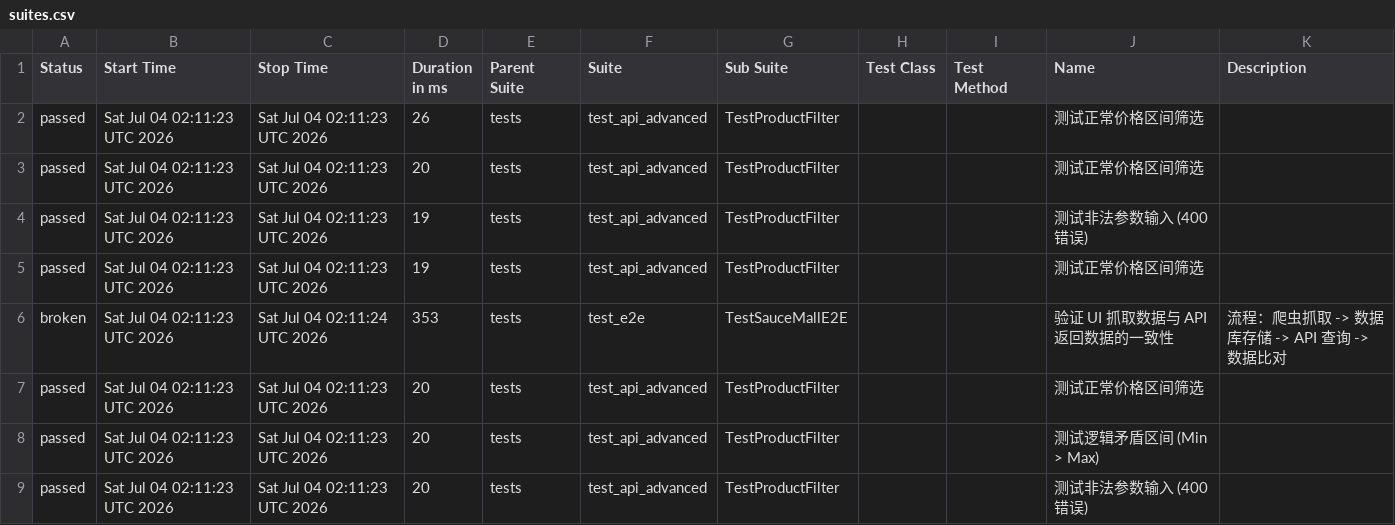
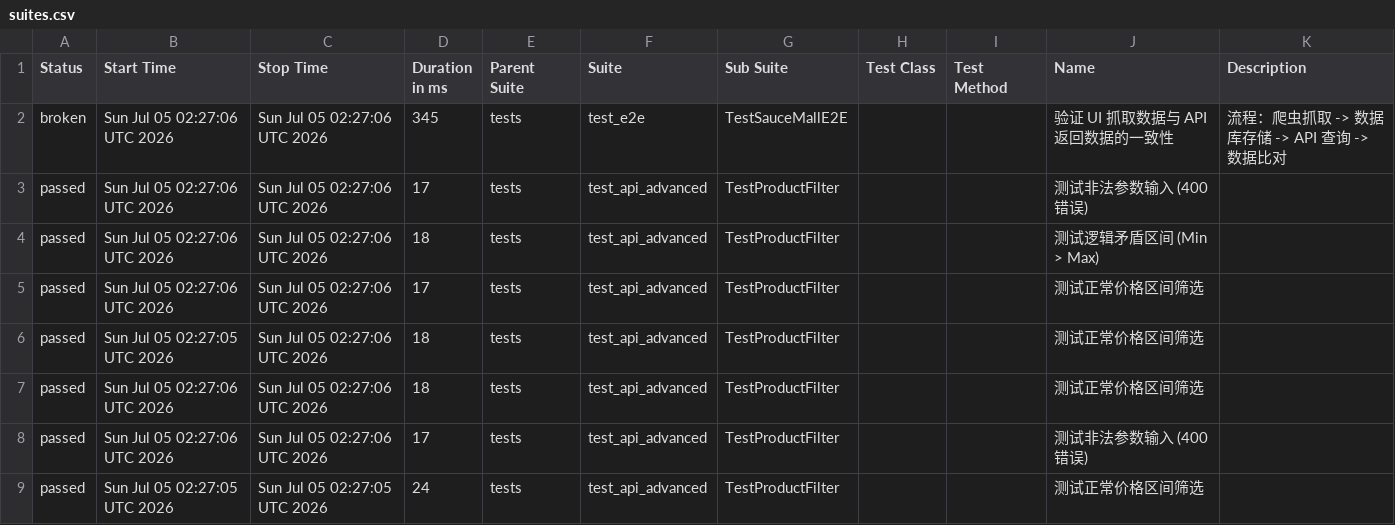
Before and after one commit to Junx20710/SauceMall-Monitor, a CSV file: data/suites.csv, drawn as a sheet.

Commit message:
Deploying to gh-pages from @ Junx20710/SauceMall-Monitor@1caa9ab313e35e4c0f4a30c7490494abbd996b5e 🚀

```diff
--- a/data/suites.csv
+++ b/data/suites.csv
@@ -1,9 +1,9 @@
 "Status","Start Time","Stop Time","Duration in ms","Parent Suite","Suite","Sub Suite","Test Class","Test Method","Name","Description"
-"passed","Sat Jul 04 02:11:23 UTC 2026","Sat Jul 04 02:11:23 UTC 2026","26","tests","test_api_advanced","TestProductFilter","","","测试正常价格区间筛选",""
-"passed","Sat Jul 04 02:11:23 UTC 2026","Sat Jul 04 02:11:23 UTC 2026","20","tests","test_api_advanced","TestProductFilter","","","测试正常价格区间筛选",""
-"passed","Sat Jul 04 02:11:23 UTC 2026","Sat Jul 04 02:11:23 UTC 2026","19","tests","test_api_advanced","TestProductFilter","","","测试非法参数输入 (400错误)",""
-"passed","Sat Jul 04 02:11:23 UTC 2026","Sat Jul 04 02:11:23 UTC 2026","19","tests","test_api_advanced","TestProductFilter","","","测试正常价格区间筛选",""
-"broken","Sat Jul 04 02:11:23 UTC 2026","Sat Jul 04 02:11:24 UTC 2026","353","tests","test_e2e","TestSauceMallE2E","","","验证 UI 抓取数据与 API 返回数据的一致性","流程：爬虫抓取 -> 数据库存储 -> API 查询 -> 数据比对"
-"passed","Sat Jul 04 02:11:23 UTC 2026","Sat Jul 04 02:11:23 UTC 2026","20","tests","test_api_advanced","TestProductFilter","","","测试正常价格区间筛选",""
-"passed","Sat Jul 04 02:11:23 UTC 2026","Sat Jul 04 02:11:23 UTC 2026","20","tests","test_api_advanced","TestProductFilter","","","测试逻辑矛盾区间 (Min > Max)",""
-"passed","Sat Jul 04 02:11:23 UTC 2026","Sat Jul 04 02:11:23 UTC 2026","20","tests","test_api_advanced","TestProductFilter","","","测试非法参数输入 (400错误)",""
+"broken","Sun Jul 05 02:27:06 UTC 2026","Sun Jul 05 02:27:06 UTC 2026","345","tests","test_e2e","TestSauceMallE2E","","","验证 UI 抓取数据与 API 返回数据的一致性","流程：爬虫抓取 -> 数据库存储 -> API 查询 -> 数据比对"
+"passed","Sun Jul 05 02:27:06 UTC 2026","Sun Jul 05 02:27:06 UTC 2026","17","tests","test_api_advanced","TestProductFilter","","","测试非法参数输入 (400错误)",""
+"passed","Sun Jul 05 02:27:06 UTC 2026","Sun Jul 05 02:27:06 UTC 2026","18","tests","test_api_advanced","TestProductFilter","","","测试逻辑矛盾区间 (Min > Max)",""
+"passed","Sun Jul 05 02:27:06 UTC 2026","Sun Jul 05 02:27:06 UTC 2026","17","tests","test_api_advanced","TestProductFilter","","","测试正常价格区间筛选",""
+"passed","Sun Jul 05 02:27:05 UTC 2026","Sun Jul 05 02:27:06 UTC 2026","18","tests","test_api_advanced","TestProductFilter","","","测试正常价格区间筛选",""
+"passed","Sun Jul 05 02:27:06 UTC 2026","Sun Jul 05 02:27:06 UTC 2026","18","tests","test_api_advanced","TestProductFilter","","","测试正常价格区间筛选",""
+"passed","Sun Jul 05 02:27:06 UTC 2026","Sun Jul 05 02:27:06 UTC 2026","17","tests","test_api_advanced","TestProductFilter","","","测试非法参数输入 (400错误)",""
+"passed","Sun Jul 05 02:27:05 UTC 2026","Sun Jul 05 02:27:05 UTC 2026","24","tests","test_api_advanced","TestProductFilter","","","测试正常价格区间筛选",""
```
Also changed, not shown: 35 other files.
